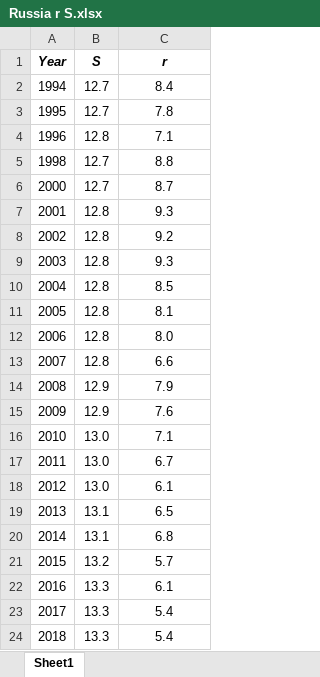
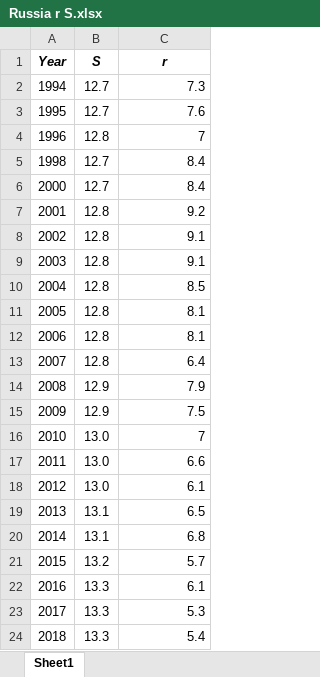
Before and after one commit to Ekaterina-Melianova/edreru, an Excel workbook: latex/wp1/Russia r S.xlsx, sheet Sheet1, drawn as a sheet; values as stored, in another font and other column widths than the file's, no borders; charts and pictures not drawn; the diff names each change by its address in the sheet, - before the commit and + after, or states it on an @@ line.

```diff
--- a/latex/wp1/Russia r S.xlsx (sheet Sheet1)
+++ b/latex/wp1/Russia r S.xlsx (sheet Sheet1)
-C2 (r): 8.4
+C2 (r): 7.3
-C2:C24 alignment: center
+C2:C24 alignment: right
-C3 (r): 7.8
+C3 (r): 7.6
-C4 (r): 7.1
+C4 (r): 7
-C5 (r): 8.8
+C5 (r): 8.4
-C6 (r): 8.7
+C6 (r): 8.4
-C7 (r): 9.3
+C7 (r): 9.2
-C8 (r): 9.2
+C8 (r): 9.1
-C9 (r): 9.3
+C9 (r): 9.1
-C12 (r): 8.0
+C12 (r): 8.1
-C13 (r): 6.6
+C13 (r): 6.4
-C15 (r): 7.6
+C15 (r): 7.5
-C16 (r): 7.1
+C16 (r): 7
-C17 (r): 6.7
+C17 (r): 6.6
-C23 (r): 5.4
+C23 (r): 5.3
```
Also changed, not shown: charts or pictures, 21 other files.
